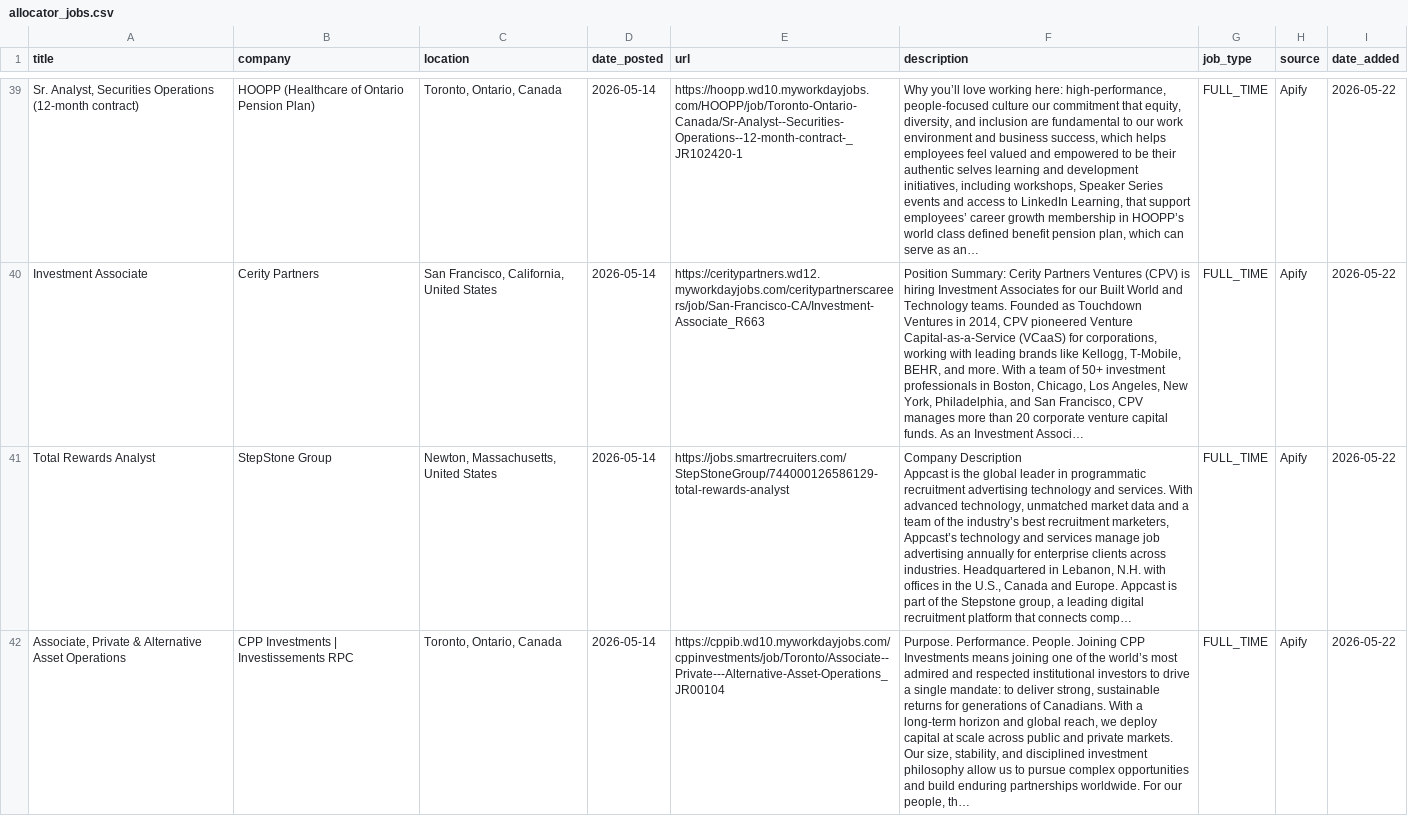
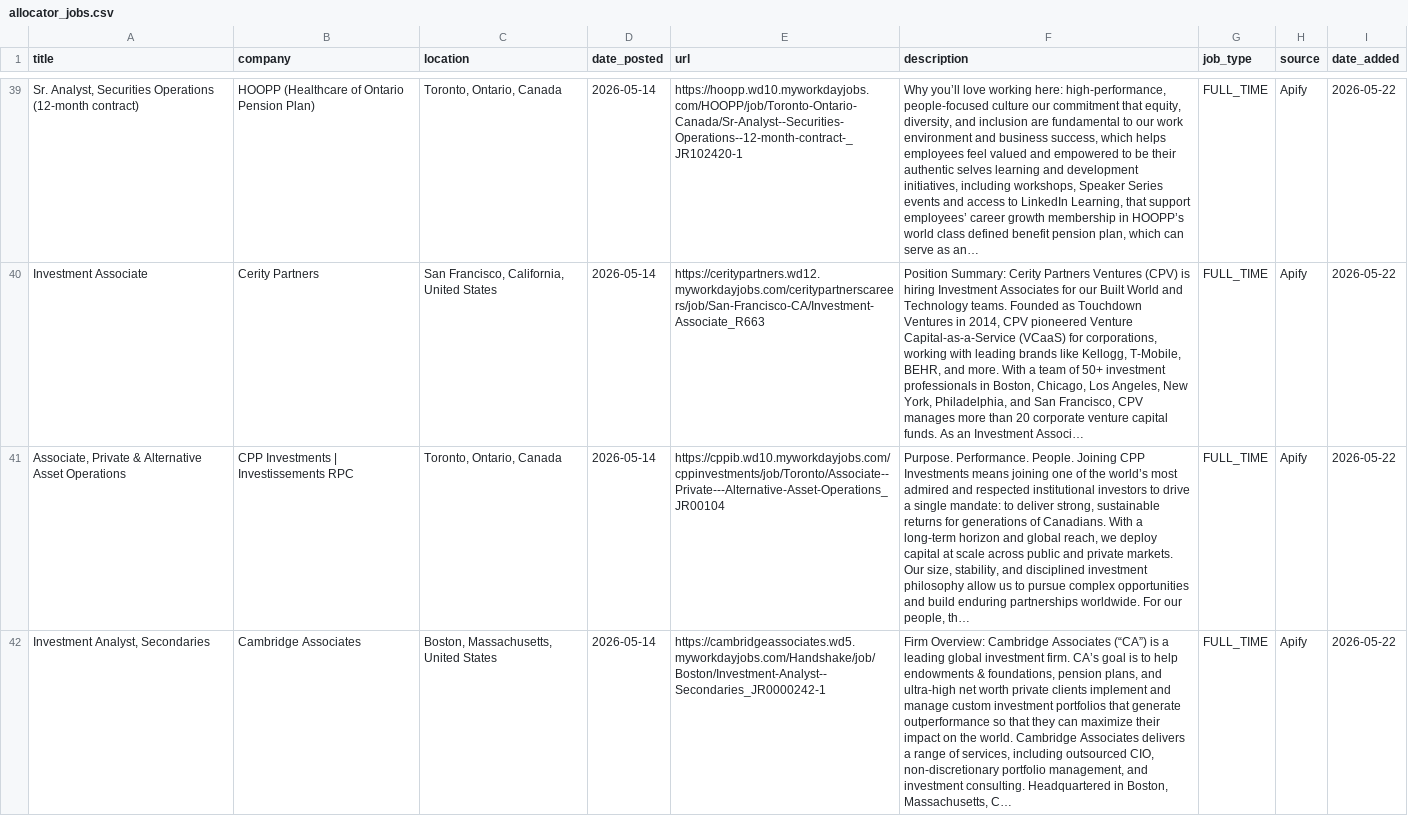
Before and after one commit to kamitchell588/allocator-jobs, a CSV file: allocator_jobs.csv, drawn as a sheet; only a part is shown, gaps mark what is left out; the shorter side is filled out with more unchanged rows; ↵ is a line break in a cell; the diff covers the shown part only; the diff names each change by its address in the sheet, - before the commit and + after, or states it on an @@ line.

```diff
--- a/allocator_jobs.csv
+++ b/allocator_jobs.csv
-row 41: Total Rewards Analyst | StepStone Group | Newton, Massachusetts, United States | 2026-05-14 | https://jobs.smartrecruiters.com/StepStoneGroup/744000126586129-total-rewards-analyst | Company Description ↵ Appcast is the global leader in programmatic recruitment advertising technology and services. With advanced technology, unmatched market data and a team of the industry’s best recruitment marketers, Appcast’s technology and services manage job advertising annually for enterprise clients across industries. Headquartered in Lebanon, N.H. with offices in the U.S., Canada and Europe. Appcast is part of the Stepstone group, a leading digital recruitment platform that connects comp… | FULL_TIME | Apify | 2026-05-22
```
Also changed, not shown: 1 removed row elsewhere in this file, 2 other files.
